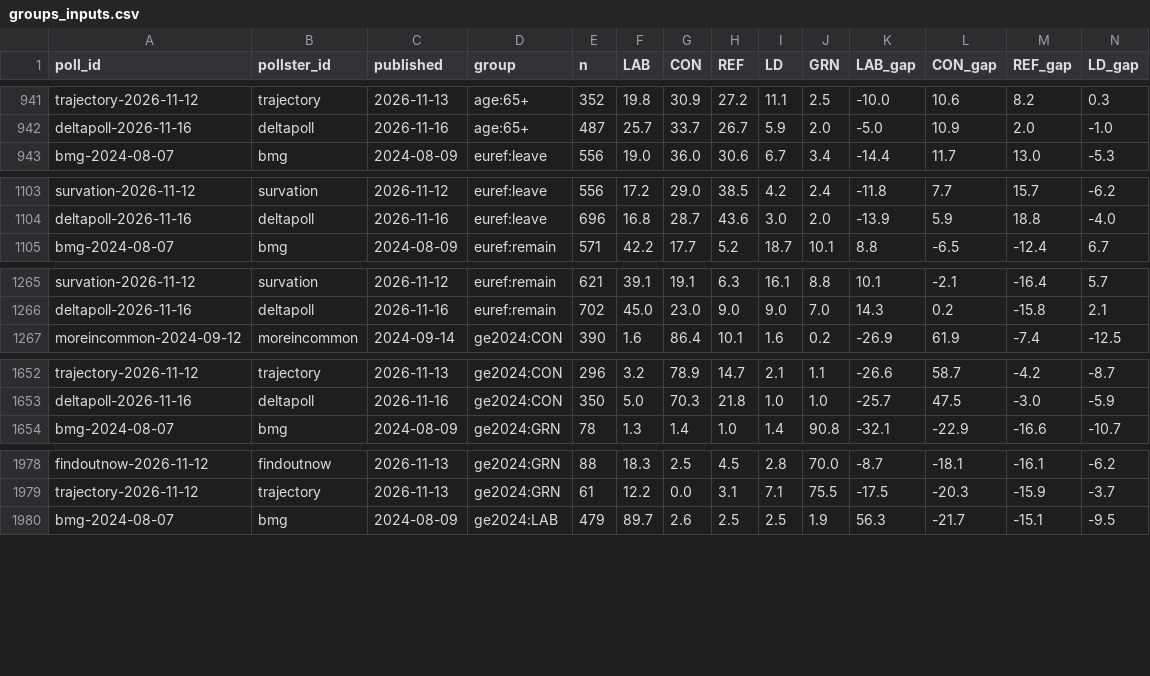
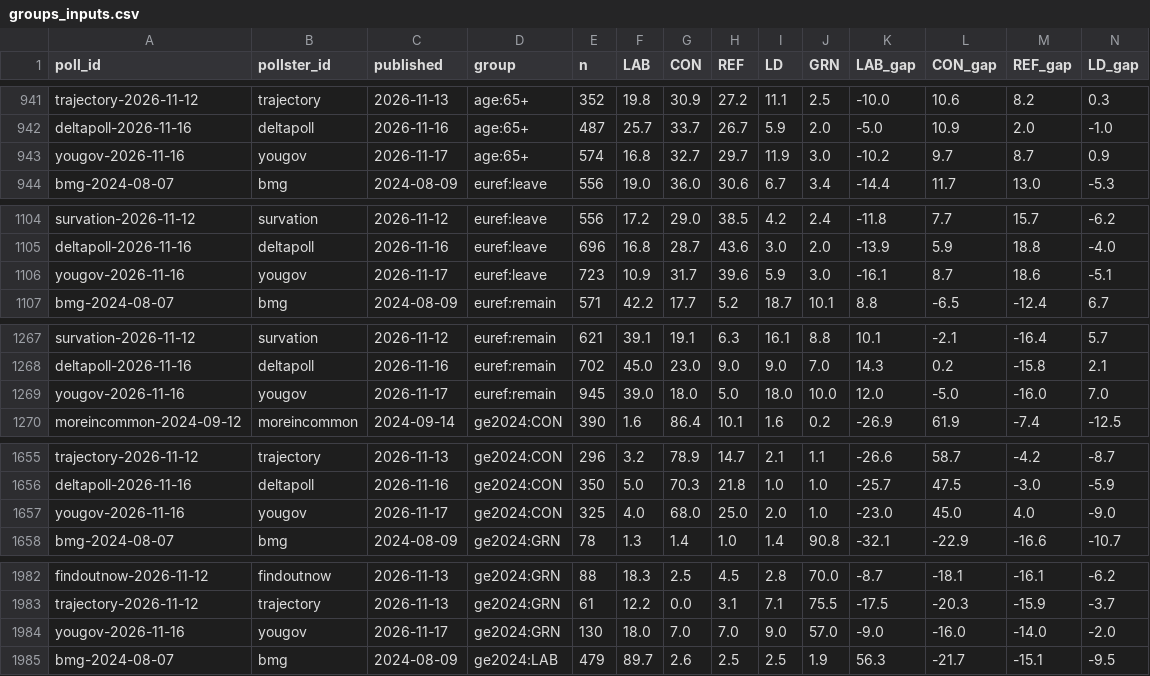
Before and after one commit to times/times-poll-tracker, a CSV file: outputs/groups_inputs.csv, drawn as a sheet; only a part is shown, gaps mark what is left out; rows hold the shown columns only; the diff covers the shown part only; the diff names each change by its address in the sheet, - before the commit and + after, or states it on an @@ line.

```diff
--- a/outputs/groups_inputs.csv
+++ b/outputs/groups_inputs.csv
+row 943: yougov-2026-11-16 | yougov | 2026-11-17 | age:65+ | 574 | 16.8 | 32.7 | 29.7 | 11.9 | 3.0 | -10.2 | 9.7 | 8.7 | 0.9
+row 1106: yougov-2026-11-16 | yougov | 2026-11-17 | euref:leave | 723 | 10.9 | 31.7 | 39.6 | 5.9 | 3.0 | -16.1 | 8.7 | 18.6 | -5.1
+row 1269: yougov-2026-11-16 | yougov | 2026-11-17 | euref:remain | 945 | 39.0 | 18.0 | 5.0 | 18.0 | 10.0 | 12.0 | -5.0 | -16.0 | 7.0
+row 1657: yougov-2026-11-16 | yougov | 2026-11-17 | ge2024:CON | 325 | 4.0 | 68.0 | 25.0 | 2.0 | 1.0 | -23.0 | 45.0 | 4.0 | -9.0
+row 1984: yougov-2026-11-16 | yougov | 2026-11-17 | ge2024:GRN | 130 | 18.0 | 7.0 | 7.0 | 9.0 | 57.0 | -9.0 | -16.0 | -14.0 | -2.0
```
Also changed, not shown: 5 added rows elsewhere in this file, outputs/headlines.csv, outputs/momentum_daily.csv, 19 other files.
